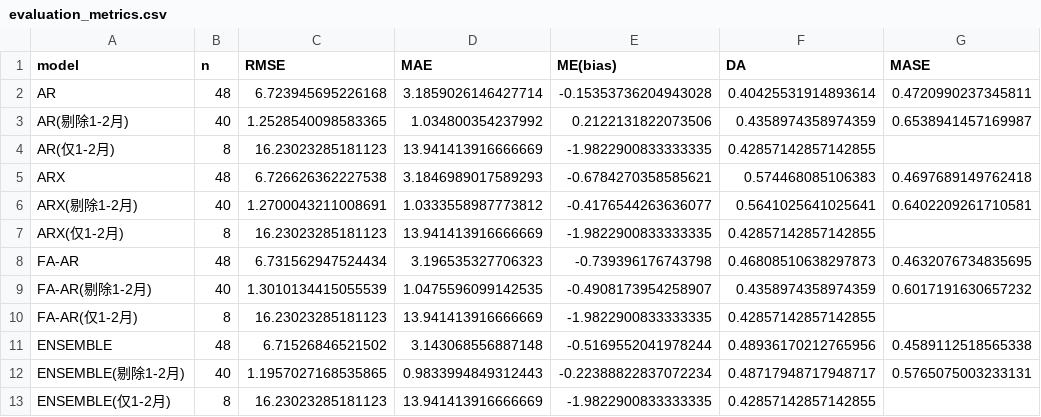
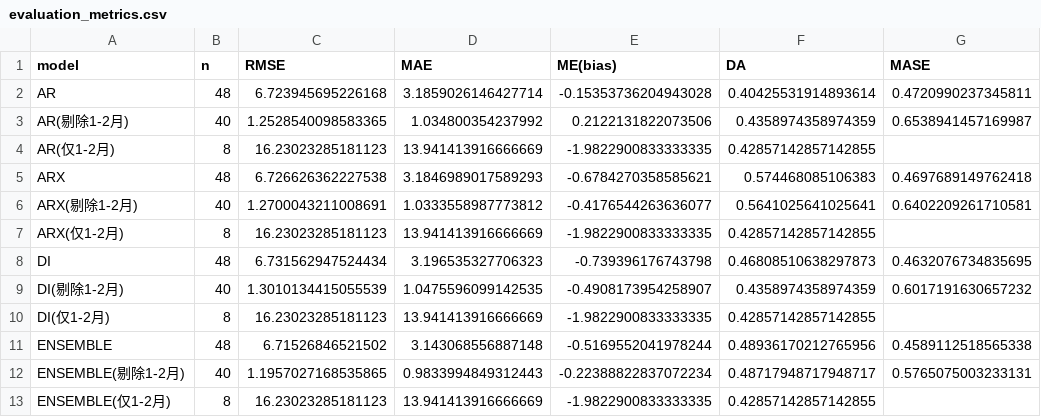
Before and after one commit to 111754ever-dot/Industrial-Forecast, a CSV file: output/evaluation_metrics.csv, drawn as a sheet; only a part is shown; the diff names each change by its address in the sheet, - before the commit and + after, or states it on an @@ line.

```diff
--- a/output/evaluation_metrics.csv
+++ b/output/evaluation_metrics.csv
-A8 (model): FA-AR
+A8 (model): DI
-A9 (model): FA-AR(剔除1-2月)
+A9 (model): DI(剔除1-2月)
-A10 (model): FA-AR(仅1-2月)
+A10 (model): DI(仅1-2月)
```
Also changed, not shown: output/backtest_predictions.csv, 4 other files.
